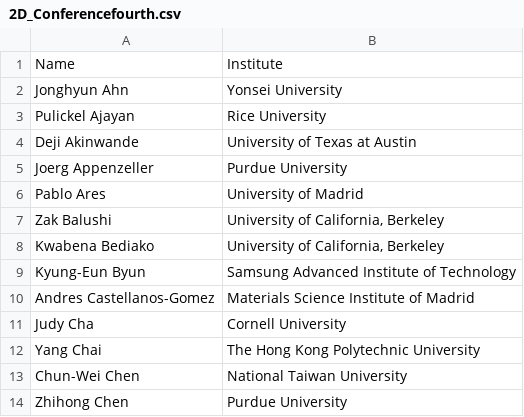
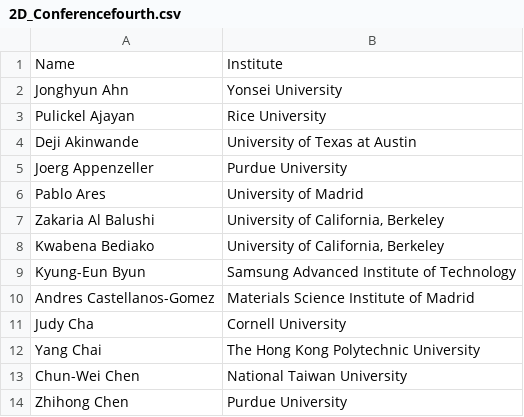
Before and after one commit to 0Hughman0/tmd_conference, a CSV file: tmd_conference/_data/2D_Conferencefourth.csv, drawn as a sheet; only a part is shown.

Commit message:
Update 2D_Conferencefourth.csv
fixed name for Zakaria Al Balushi

```diff
--- a/tmd_conference/_data/2D_Conferencefourth.csv
+++ b/tmd_conference/_data/2D_Conferencefourth.csv
@@ -6,3 +6,3 @@ Joerg Appenzeller,Purdue University
 Pablo Ares,University of Madrid
-Zak Balushi,"University of California, Berkeley"
+Zakaria Al Balushi,"University of California, Berkeley"
 Kwabena Bediako,"University of California, Berkeley"
```
